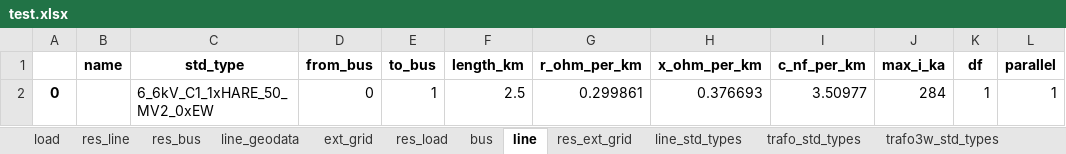
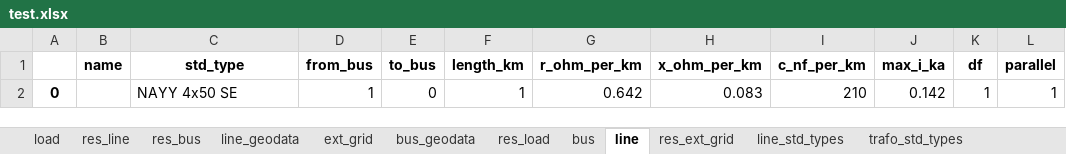
Before and after one commit to Tooblippe/pandapower_gui, an Excel workbook: test.xlsx, sheet line, drawn as a sheet; only a part is shown; values as stored, in another font and other column widths than the file's, no borders; the diff names each change by its address in the sheet, - before the commit and + after, or states it on an @@ line.

```diff
--- a/test.xlsx (sheet line)
+++ b/test.xlsx (sheet line)
+sheet tab: bus_geodata
-C2 (std_type): 6_6kV_C1_1xHARE_50_MV2_0xEW
+C2 (std_type): NAYY 4x50 SE
-D2 (from_bus): 0
+D2 (from_bus): 1
-E2 (to_bus): 1
+E2 (to_bus): 0
-F2 (length_km): 2.5
+F2 (length_km): 1
-G2 (r_ohm_per_km): 0.299861
+G2 (r_ohm_per_km): 0.642
-H2 (x_ohm_per_km): 0.376693
+H2 (x_ohm_per_km): 0.083
-I2 (c_nf_per_km): 3.50977
+I2 (c_nf_per_km): 210
-J2 (max_i_ka): 284
+J2 (max_i_ka): 0.142
```
Also changed, not shown: sheet line_std_types, sheet res_line, sheet res_bus, sheet res_ext_grid, sheet bus, sheet load, 2 more sheets, 1 other file.
